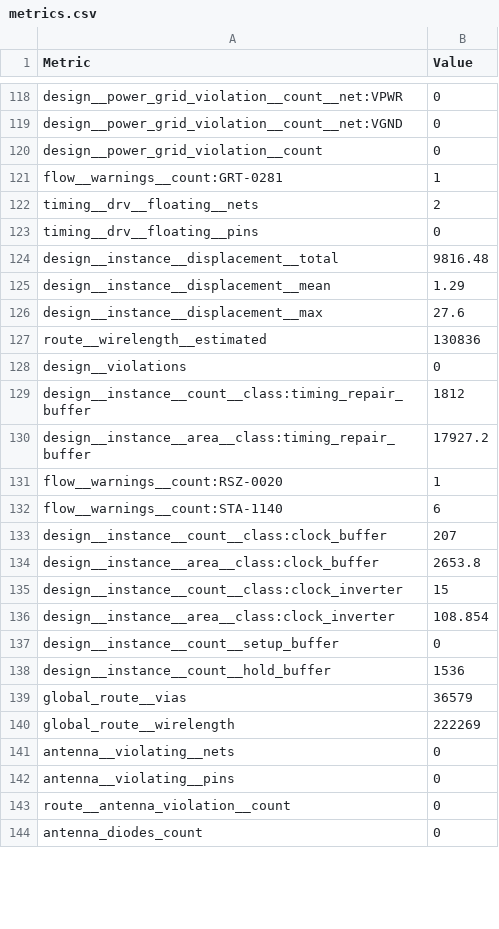
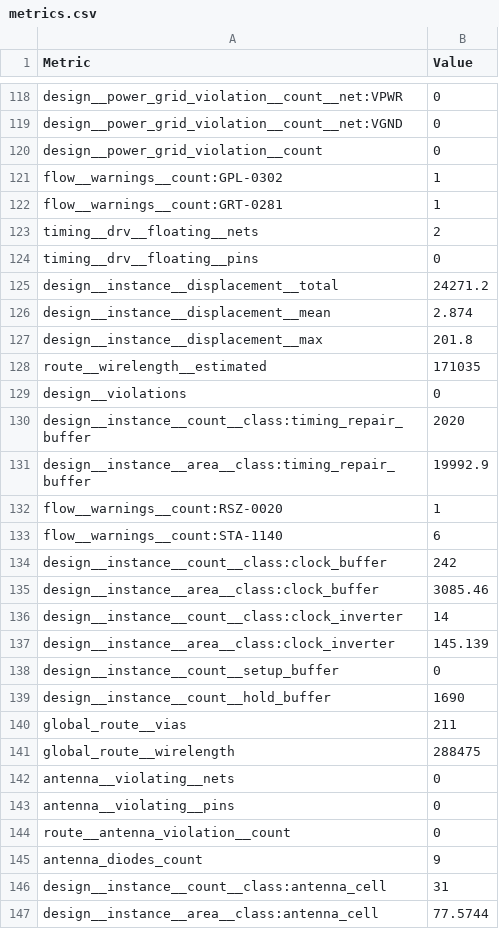
Before and after one commit to TinyTapeout/tinytapeout-sky-26d, a CSV file: projects/tt_um_gigeresk_mocarabe/stats/metrics.csv, drawn as a sheet; only a part is shown, gaps mark what is left out; the diff covers the shown part only.

Commit message:
feat: update project tt_um_gigeresk_mocarabe from gigeresk/ttsky-verilog-mocarabe
Commit: 4612ff8051ab3bb9030fa2298ab1a4f084d047e6
Workflow: https://github.com/gigeresk/ttsky-verilog-mocarabe/actions/runs/43773478863

```diff
--- a/projects/tt_um_gigeresk_mocarabe/stats/metrics.csv
+++ b/projects/tt_um_gigeresk_mocarabe/stats/metrics.csv
@@ -120,2 +120,3 @@ design__power_grid_violation__count__net:VGND,0
 design__power_grid_violation__count,0
+flow__warnings__count:GPL-0302,1
 flow__warnings__count:GRT-0281,1
@@ -123,19 +124,19 @@ timing__drv__floating__nets,2
 timing__drv__floating__pins,0
-design__instance__displacement__total,9816.48
-design__instance__displacement__mean,1.29
-design__instance__displacement__max,27.6
-route__wirelength__estimated,130836
+design__instance__displacement__total,24271.2
+design__instance__displacement__mean,2.874
+design__instance__displacement__max,201.8
+route__wirelength__estimated,171035
 design__violations,0
-design__instance__count__class:timing_repair_buffer,1812
-design__instance__area__class:timing_repair_buffer,17927.2
+design__instance__count__class:timing_repair_buffer,2020
+design__instance__area__class:timing_repair_buffer,19992.9
 flow__warnings__count:RSZ-0020,1
 flow__warnings__count:STA-1140,6
-design__instance__count__class:clock_buffer,207
-design__instance__area__class:clock_buffer,2653.8
-design__instance__count__class:clock_inverter,15
-design__instance__area__class:clock_inverter,108.854
+design__instance__count__class:clock_buffer,242
+design__instance__area__class:clock_buffer,3085.46
+design__instance__count__class:clock_inverter,14
+design__instance__area__class:clock_inverter,145.139
 design__instance__count__setup_buffer,0
-design__instance__count__hold_buffer,1536
-global_route__vias,36579
-global_route__wirelength,222269
+design__instance__count__hold_buffer,1690
+global_route__vias,211
+global_route__wirelength,288475
 antenna__violating__nets,0
@@ -143,2 +144,4 @@ antenna__violating__pins,0
 route__antenna_violation__count,0
-antenna_diodes_count,0
+antenna_diodes_count,9
+design__instance__count__class:antenna_cell,31
+design__instance__area__class:antenna_cell,77.5744
```
Also changed, not shown: 4 added rows and 144 edited cells elsewhere in this file, 6 other files.
